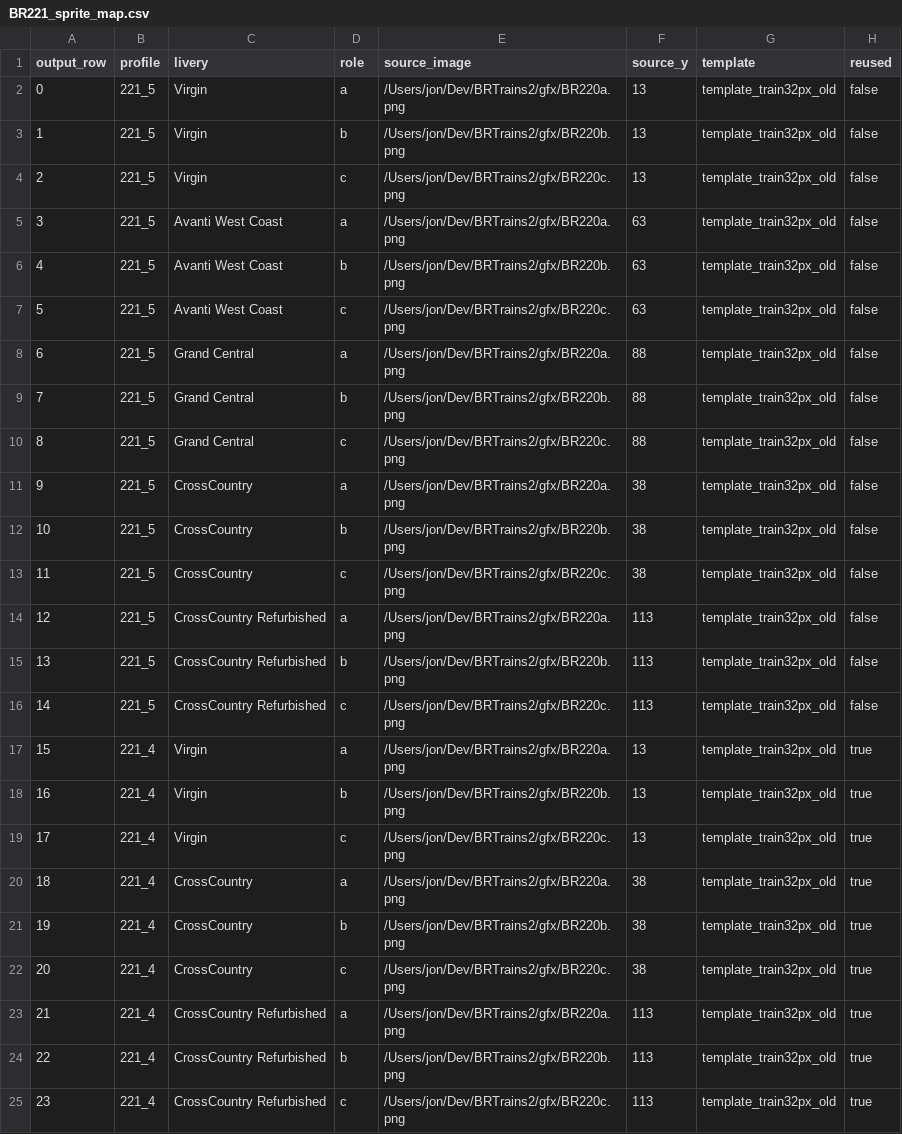
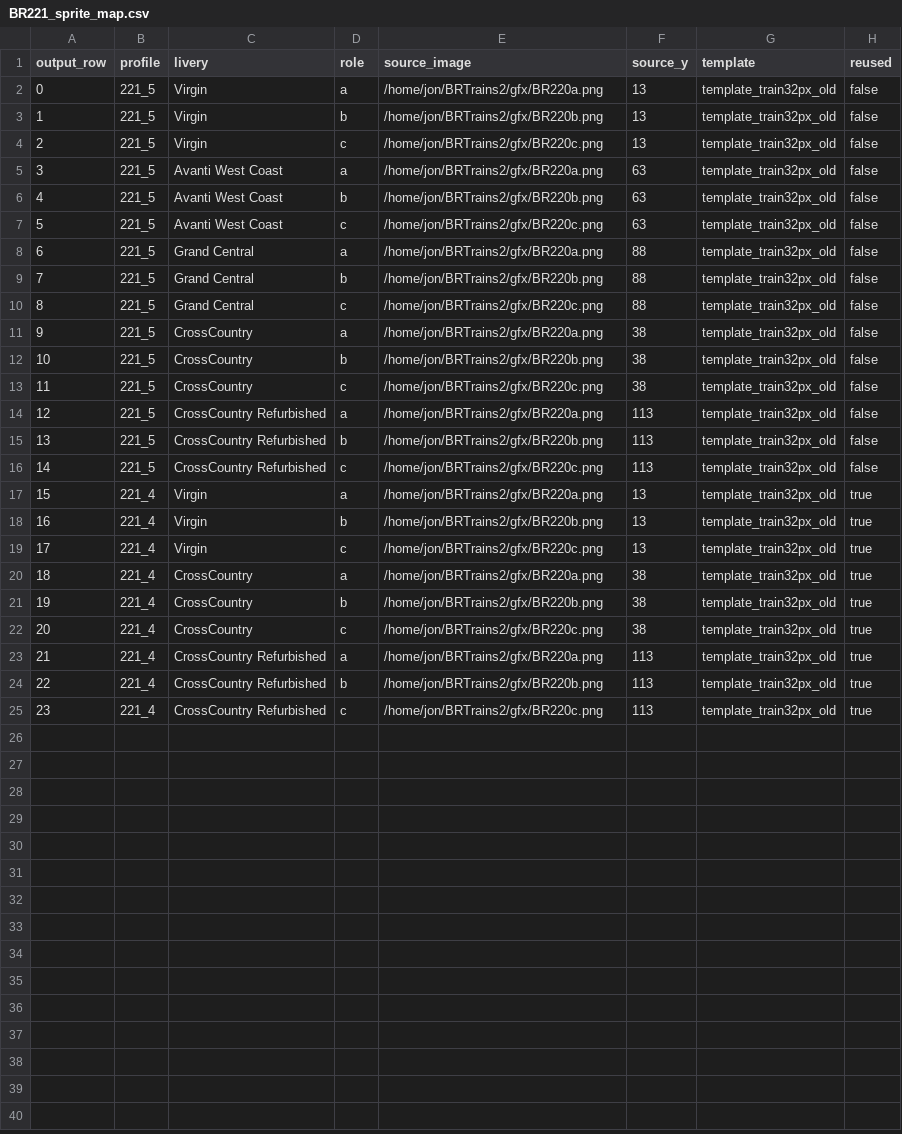
Before and after one commit to BRTrains/BRTrains3, a CSV file: src/vehicles/BR221/BR221_sprite_map.csv, drawn as a sheet.

Commit message:
Point the sprite-map references at the local BRTrains2 checkout

```diff
--- a/src/vehicles/BR221/BR221_sprite_map.csv
+++ b/src/vehicles/BR221/BR221_sprite_map.csv
@@ -1,25 +1,25 @@
 output_row,profile,livery,role,source_image,source_y,template,reused
-0,221_5,Virgin,a,/Users/jon/Dev/BRTrains2/gfx/BR220a.png,13,template_train32px_old,false
-1,221_5,Virgin,b,/Users/jon/Dev/BRTrains2/gfx/BR220b.png,13,template_train32px_old,false
-2,221_5,Virgin,c,/Users/jon/Dev/BRTrains2/gfx/BR220c.png,13,template_train32px_old,false
-3,221_5,Avanti West Coast,a,/Users/jon/Dev/BRTrains2/gfx/BR220a.png,63,template_train32px_old,false
-4,221_5,Avanti West Coast,b,/Users/jon/Dev/BRTrains2/gfx/BR220b.png,63,template_train32px_old,false
-5,221_5,Avanti West Coast,c,/Users/jon/Dev/BRTrains2/gfx/BR220c.png,63,template_train32px_old,false
-6,221_5,Grand Central,a,/Users/jon/Dev/BRTrains2/gfx/BR220a.png,88,template_train32px_old,false
-7,221_5,Grand Central,b,/Users/jon/Dev/BRTrains2/gfx/BR220b.png,88,template_train32px_old,false
-8,221_5,Grand Central,c,/Users/jon/Dev/BRTrains2/gfx/BR220c.png,88,template_train32px_old,false
-9,221_5,CrossCountry,a,/Users/jon/Dev/BRTrains2/gfx/BR220a.png,38,template_train32px_old,false
-10,221_5,CrossCountry,b,/Users/jon/Dev/BRTrains2/gfx/BR220b.png,38,template_train32px_old,false
-11,221_5,CrossCountry,c,/Users/jon/Dev/BRTrains2/gfx/BR220c.png,38,template_train32px_old,false
-12,221_5,CrossCountry Refurbished,a,/Users/jon/Dev/BRTrains2/gfx/BR220a.png,113,template_train32px_old,false
-13,221_5,CrossCountry Refurbished,b,/Users/jon/Dev/BRTrains2/gfx/BR220b.png,113,template_train32px_old,false
-14,221_5,CrossCountry Refurbished,c,/Users/jon/Dev/BRTrains2/gfx/BR220c.png,113,template_train32px_old,false
-15,221_4,Virgin,a,/Users/jon/Dev/BRTrains2/gfx/BR220a.png,13,template_train32px_old,true
-16,221_4,Virgin,b,/Users/jon/Dev/BRTrains2/gfx/BR220b.png,13,template_train32px_old,true
-17,221_4,Virgin,c,/Users/jon/Dev/BRTrains2/gfx/BR220c.png,13,template_train32px_old,true
-18,221_4,CrossCountry,a,/Users/jon/Dev/BRTrains2/gfx/BR220a.png,38,template_train32px_old,true
-19,221_4,CrossCountry,b,/Users/jon/Dev/BRTrains2/gfx/BR220b.png,38,template_train32px_old,true
-20,221_4,CrossCountry,c,/Users/jon/Dev/BRTrains2/gfx/BR220c.png,38,template_train32px_old,true
-21,221_4,CrossCountry Refurbished,a,/Users/jon/Dev/BRTrains2/gfx/BR220a.png,113,template_train32px_old,true
-22,221_4,CrossCountry Refurbished,b,/Users/jon/Dev/BRTrains2/gfx/BR220b.png,113,template_train32px_old,true
-23,221_4,CrossCountry Refurbished,c,/Users/jon/Dev/BRTrains2/gfx/BR220c.png,113,template_train32px_old,true
+0,221_5,Virgin,a,/home/jon/BRTrains2/gfx/BR220a.png,13,template_train32px_old,false
+1,221_5,Virgin,b,/home/jon/BRTrains2/gfx/BR220b.png,13,template_train32px_old,false
+2,221_5,Virgin,c,/home/jon/BRTrains2/gfx/BR220c.png,13,template_train32px_old,false
+3,221_5,Avanti West Coast,a,/home/jon/BRTrains2/gfx/BR220a.png,63,template_train32px_old,false
+4,221_5,Avanti West Coast,b,/home/jon/BRTrains2/gfx/BR220b.png,63,template_train32px_old,false
+5,221_5,Avanti West Coast,c,/home/jon/BRTrains2/gfx/BR220c.png,63,template_train32px_old,false
+6,221_5,Grand Central,a,/home/jon/BRTrains2/gfx/BR220a.png,88,template_train32px_old,false
+7,221_5,Grand Central,b,/home/jon/BRTrains2/gfx/BR220b.png,88,template_train32px_old,false
+8,221_5,Grand Central,c,/home/jon/BRTrains2/gfx/BR220c.png,88,template_train32px_old,false
+9,221_5,CrossCountry,a,/home/jon/BRTrains2/gfx/BR220a.png,38,template_train32px_old,false
+10,221_5,CrossCountry,b,/home/jon/BRTrains2/gfx/BR220b.png,38,template_train32px_old,false
+11,221_5,CrossCountry,c,/home/jon/BRTrains2/gfx/BR220c.png,38,template_train32px_old,false
+12,221_5,CrossCountry Refurbished,a,/home/jon/BRTrains2/gfx/BR220a.png,113,template_train32px_old,false
+13,221_5,CrossCountry Refurbished,b,/home/jon/BRTrains2/gfx/BR220b.png,113,template_train32px_old,false
+14,221_5,CrossCountry Refurbished,c,/home/jon/BRTrains2/gfx/BR220c.png,113,template_train32px_old,false
+15,221_4,Virgin,a,/home/jon/BRTrains2/gfx/BR220a.png,13,template_train32px_old,true
+16,221_4,Virgin,b,/home/jon/BRTrains2/gfx/BR220b.png,13,template_train32px_old,true
+17,221_4,Virgin,c,/home/jon/BRTrains2/gfx/BR220c.png,13,template_train32px_old,true
+18,221_4,CrossCountry,a,/home/jon/BRTrains2/gfx/BR220a.png,38,template_train32px_old,true
+19,221_4,CrossCountry,b,/home/jon/BRTrains2/gfx/BR220b.png,38,template_train32px_old,true
+20,221_4,CrossCountry,c,/home/jon/BRTrains2/gfx/BR220c.png,38,template_train32px_old,true
+21,221_4,CrossCountry Refurbished,a,/home/jon/BRTrains2/gfx/BR220a.png,113,template_train32px_old,true
+22,221_4,CrossCountry Refurbished,b,/home/jon/BRTrains2/gfx/BR220b.png,113,template_train32px_old,true
+23,221_4,CrossCountry Refurbished,c,/home/jon/BRTrains2/gfx/BR220c.png,113,template_train32px_old,true
```
Also changed, not shown: src/vehicles/BR08/BR08_sprite_map.csv, src/vehicles/BR504/BR504_sprite_map.csv, 4 other files.
